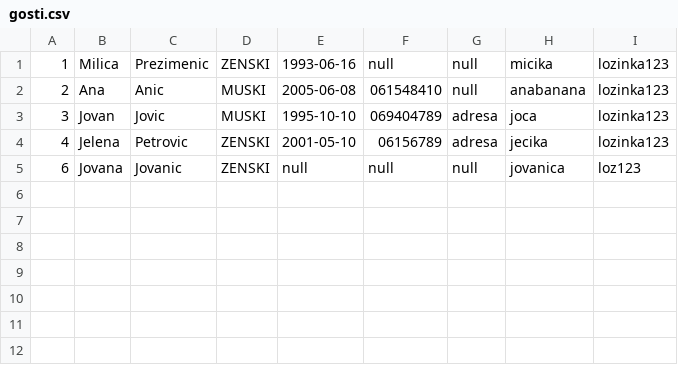
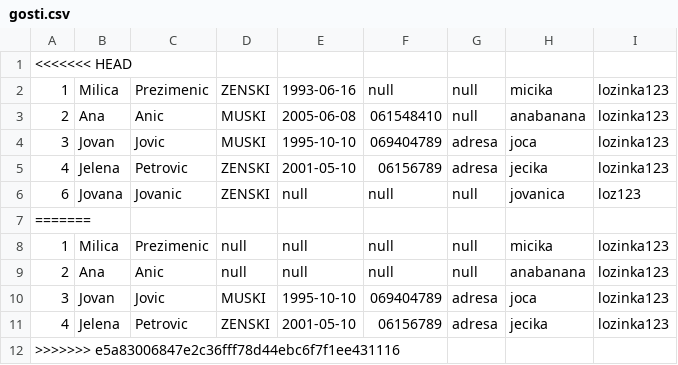
Before and after one commit to vedranbajic4/hotel-organisation-OOP-Java, a CSV file: data/gosti.csv, drawn as a sheet; the diff names each change by its address in the sheet, - before the commit and + after, or states it on an @@ line.

```diff
--- a/data/gosti.csv
+++ b/data/gosti.csv
+row 1: <<<<<<< HEAD
+row 7: =======
+row 8: 1 | Milica | Prezimenic | null | null | null | null | micika | lozinka123
+row 9: 2 | Ana | Anic | null | null | null | null | anabanana | lozinka123
+row 10: 3 | Jovan | Jovic | MUSKI | 1995-10-10 | 069404789 | adresa | joca | lozinka123
+row 11: 4 | Jelena | Petrovic | ZENSKI | 2001-05-10 | 06156789 | adresa | jecika | lozinka123
+row 12: >>>>>>> e5a83006847e2c36fff78d44ebc6f7f1ee431116
```
Also changed, not shown: data/rez_usluga.csv, data/rezervacije.csv, 16 other files.
